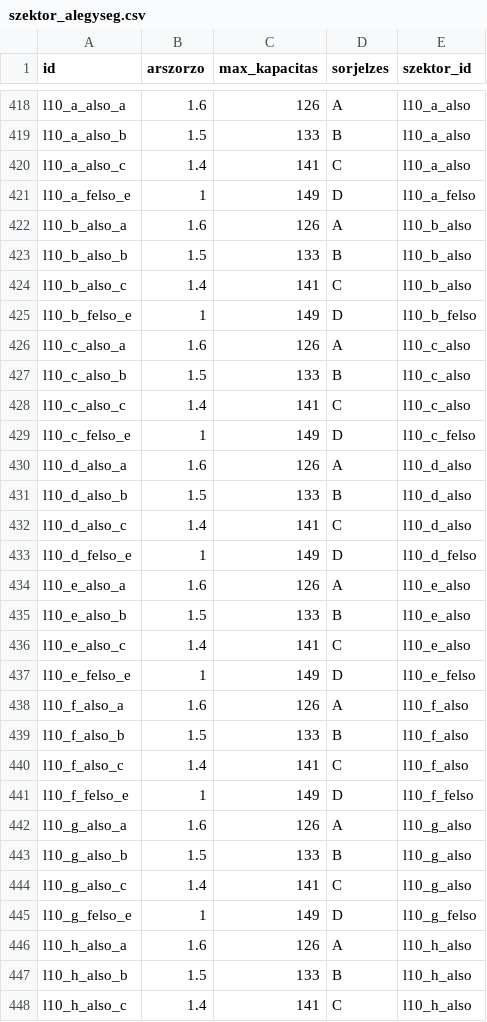
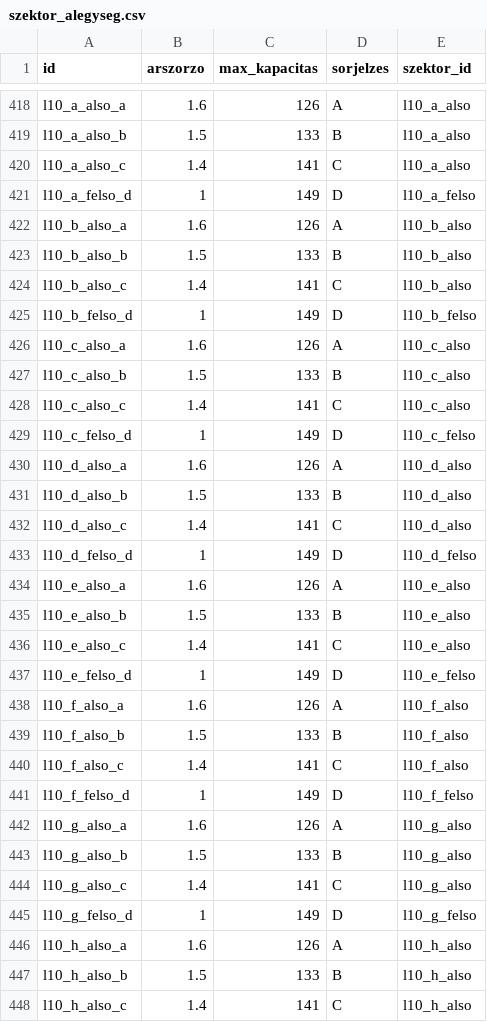
Before and after one commit to gmatyas0715/booxa, a CSV file: db/sql scriptek/szektor_alegyseg.csv, drawn as a sheet; only a part is shown, gaps mark what is left out; the diff covers the shown part only.

```diff
--- a/db/sql scriptek/szektor_alegyseg.csv
+++ b/db/sql scriptek/szektor_alegyseg.csv
@@ -420,3 +420,3 @@ l10_a_also_b;1.5;133;B;l10_a_also
 l10_a_also_c;1.4;141;C;l10_a_also
-l10_a_felso_e;1;149;D;l10_a_felso
+l10_a_felso_d;1;149;D;l10_a_felso
 l10_b_also_a;1.6;126;A;l10_b_also
@@ -424,3 +424,3 @@ l10_b_also_b;1.5;133;B;l10_b_also
 l10_b_also_c;1.4;141;C;l10_b_also
-l10_b_felso_e;1;149;D;l10_b_felso
+l10_b_felso_d;1;149;D;l10_b_felso
 l10_c_also_a;1.6;126;A;l10_c_also
@@ -428,3 +428,3 @@ l10_c_also_b;1.5;133;B;l10_c_also
 l10_c_also_c;1.4;141;C;l10_c_also
-l10_c_felso_e;1;149;D;l10_c_felso
+l10_c_felso_d;1;149;D;l10_c_felso
 l10_d_also_a;1.6;126;A;l10_d_also
@@ -432,3 +432,3 @@ l10_d_also_b;1.5;133;B;l10_d_also
 l10_d_also_c;1.4;141;C;l10_d_also
-l10_d_felso_e;1;149;D;l10_d_felso
+l10_d_felso_d;1;149;D;l10_d_felso
 l10_e_also_a;1.6;126;A;l10_e_also
@@ -436,3 +436,3 @@ l10_e_also_b;1.5;133;B;l10_e_also
 l10_e_also_c;1.4;141;C;l10_e_also
-l10_e_felso_e;1;149;D;l10_e_felso
+l10_e_felso_d;1;149;D;l10_e_felso
 l10_f_also_a;1.6;126;A;l10_f_also
@@ -440,3 +440,3 @@ l10_f_also_b;1.5;133;B;l10_f_also
 l10_f_also_c;1.4;141;C;l10_f_also
-l10_f_felso_e;1;149;D;l10_f_felso
+l10_f_felso_d;1;149;D;l10_f_felso
 l10_g_also_a;1.6;126;A;l10_g_also
@@ -444,3 +444,3 @@ l10_g_also_b;1.5;133;B;l10_g_also
 l10_g_also_c;1.4;141;C;l10_g_also
-l10_g_felso_e;1;149;D;l10_g_felso
+l10_g_felso_d;1;149;D;l10_g_felso
 l10_h_also_a;1.6;126;A;l10_h_also
```
Also changed, not shown: 1 edited cell elsewhere in this file, db/sql scriptek/szektor.csv, 21 other files.
